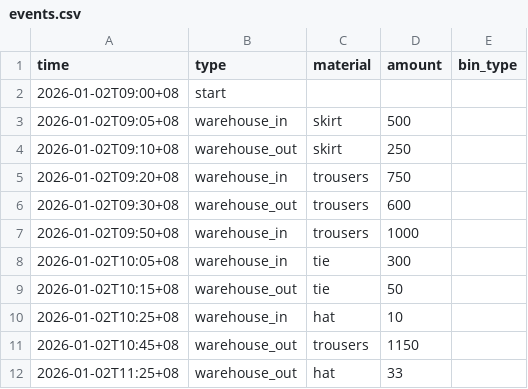
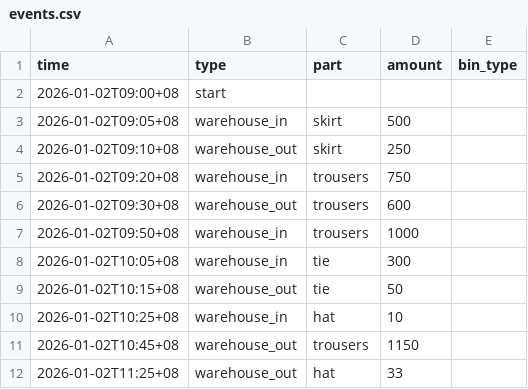
Before and after one commit to thomasWeise/warehouse, a CSV file: examples/instances/small_warehouse/events.csv, drawn as a sheet.

Commit message:
added randomness as flag to bin type

```diff
--- a/examples/instances/small_warehouse/events.csv
+++ b/examples/instances/small_warehouse/events.csv
@@ -1,2 +1,2 @@
-time;type;material;amount;bin_type
+time;type;part;amount;bin_type
 2026-01-02T09:00+08;start
```
Also changed, not shown: examples/instances/small_warehouse/parts.csv, 22 other files.
